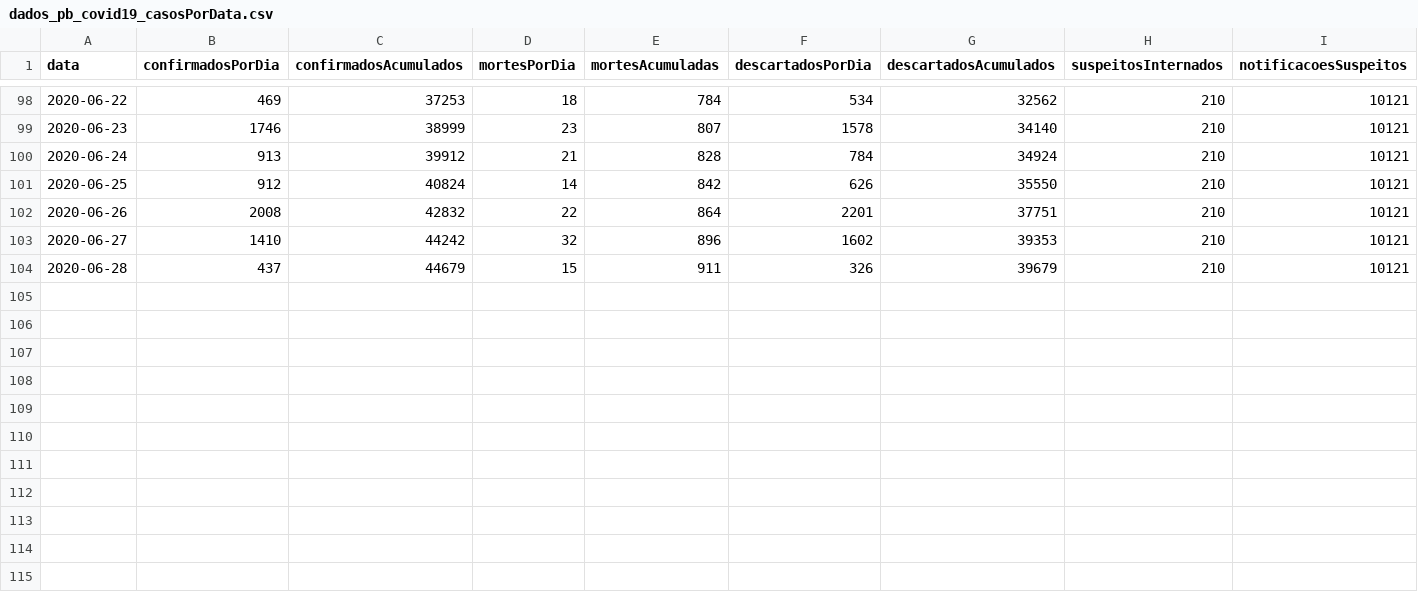
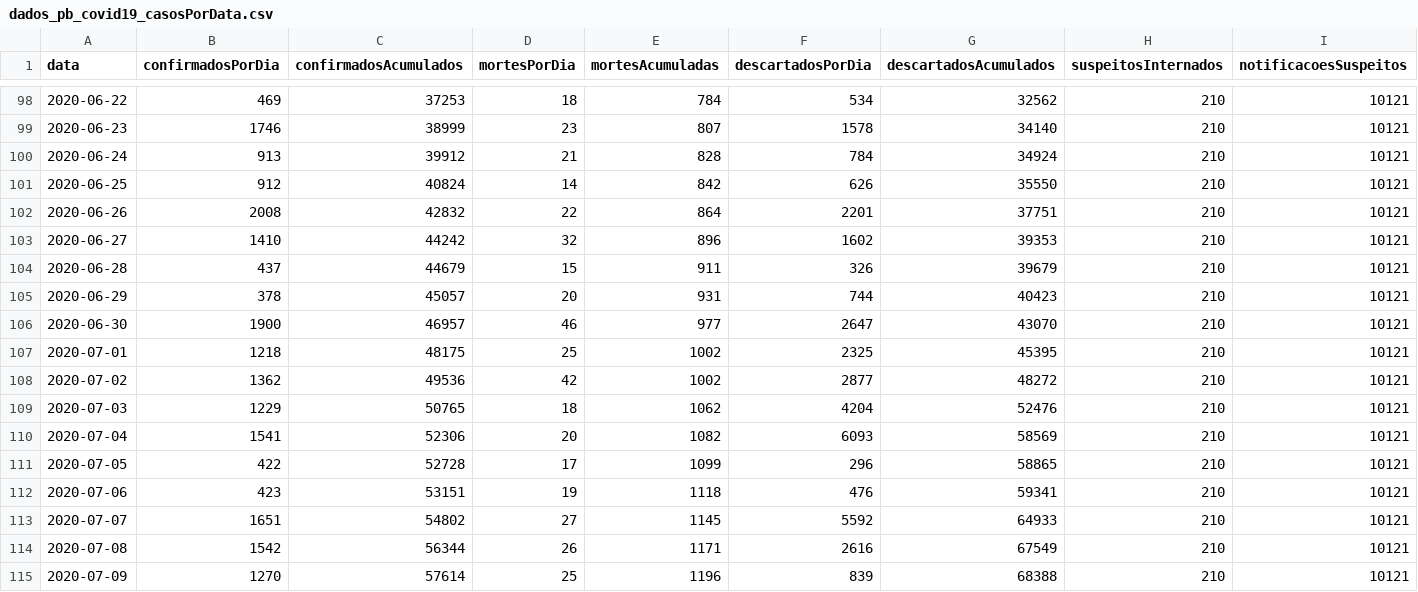
Before and after one commit to covid19pb/covid19pb.github.io, a CSV file: data/paraiba/dados_pb_covid19_casosPorData.csv, drawn as a sheet; only a part is shown, gaps mark what is left out; rows hold the shown columns only; the diff names each change by its address in the sheet, - before the commit and + after, or states it on an @@ line.

```diff
--- a/data/paraiba/dados_pb_covid19_casosPorData.csv
+++ b/data/paraiba/dados_pb_covid19_casosPorData.csv
+row 105: 2020-06-29 | 378 | 45057 | 20 | 931 | 744 | 40423 | 210 | 10121
+row 106: 2020-06-30 | 1900 | 46957 | 46 | 977 | 2647 | 43070 | 210 | 10121
+row 107: 2020-07-01 | 1218 | 48175 | 25 | 1002 | 2325 | 45395 | 210 | 10121
+row 108: 2020-07-02 | 1362 | 49536 | 42 | 1002 | 2877 | 48272 | 210 | 10121
+row 109: 2020-07-03 | 1229 | 50765 | 18 | 1062 | 4204 | 52476 | 210 | 10121
+row 110: 2020-07-04 | 1541 | 52306 | 20 | 1082 | 6093 | 58569 | 210 | 10121
+row 111: 2020-07-05 | 422 | 52728 | 17 | 1099 | 296 | 58865 | 210 | 10121
+row 112: 2020-07-06 | 423 | 53151 | 19 | 1118 | 476 | 59341 | 210 | 10121
+row 113: 2020-07-07 | 1651 | 54802 | 27 | 1145 | 5592 | 64933 | 210 | 10121
+row 114: 2020-07-08 | 1542 | 56344 | 26 | 1171 | 2616 | 67549 | 210 | 10121
+row 115: 2020-07-09 | 1270 | 57614 | 25 | 1196 | 839 | 68388 | 210 | 10121
```
Also changed, not shown: data/cidades/campina_grande/data/dados_diarios_cg_covid19.csv, data/paraiba/dados_pb_covid19_leitos.csv, 24 other files.
